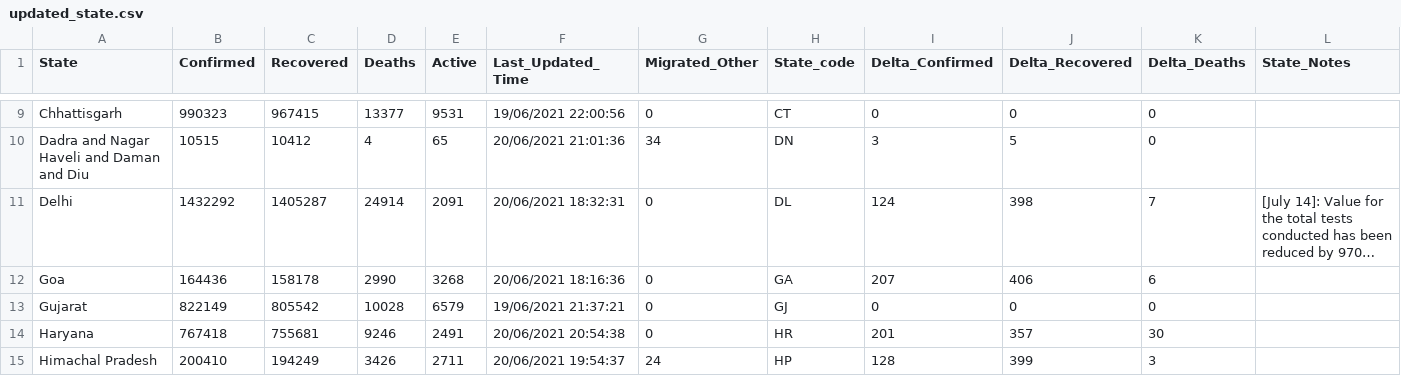
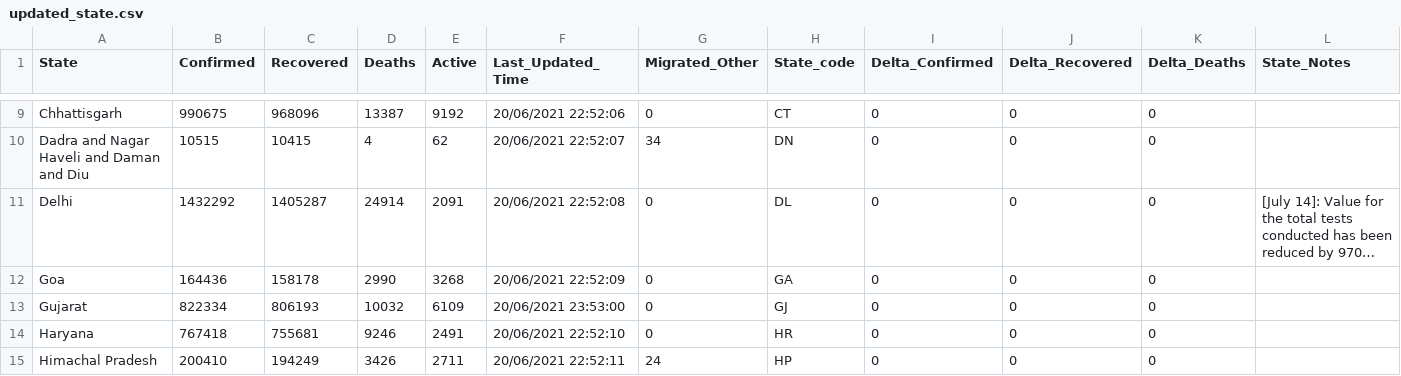
Before and after one commit to amankumarm/covid-19_visualiser, a CSV file: cov_py/updated_state.csv, drawn as a sheet; only a part is shown, gaps mark what is left out; long unchanged cells end in …; the diff covers the shown part only; the diff names each change by its address in the sheet, - before the commit and + after, or states it on an @@ line.

```diff
--- a/cov_py/updated_state.csv
+++ b/cov_py/updated_state.csv
-B9 (Confirmed): 990323
+B9 (Confirmed): 990675
-C9 (Recovered): 967415
+C9 (Recovered): 968096
-D9 (Deaths): 13377
+D9 (Deaths): 13387
-E9 (Active): 9531
+E9 (Active): 9192
-F9 (Last_Updated_Time): 19/06/2021 22:00:56
+F9 (Last_Updated_Time): 20/06/2021 22:52:06
-C10 (Recovered): 10412
+C10 (Recovered): 10415
-E10 (Active): 65
+E10 (Active): 62
-F10 (Last_Updated_Time): 20/06/2021 21:01:36
+F10 (Last_Updated_Time): 20/06/2021 22:52:07
-I10 (Delta_Confirmed): 3
+I10 (Delta_Confirmed): 0
-J10 (Delta_Recovered): 5
+J10 (Delta_Recovered): 0
-F11 (Last_Updated_Time): 20/06/2021 18:32:31
+F11 (Last_Updated_Time): 20/06/2021 22:52:08
-I11 (Delta_Confirmed): 124
+I11 (Delta_Confirmed): 0
-J11 (Delta_Recovered): 398
+J11 (Delta_Recovered): 0
-K11 (Delta_Deaths): 7
+K11 (Delta_Deaths): 0
-F12 (Last_Updated_Time): 20/06/2021 18:16:36
+F12 (Last_Updated_Time): 20/06/2021 22:52:09
-I12 (Delta_Confirmed): 207
+I12 (Delta_Confirmed): 0
-J12 (Delta_Recovered): 406
+J12 (Delta_Recovered): 0
-K12 (Delta_Deaths): 6
+K12 (Delta_Deaths): 0
-B13 (Confirmed): 822149
+B13 (Confirmed): 822334
-C13 (Recovered): 805542
+C13 (Recovered): 806193
-D13 (Deaths): 10028
+D13 (Deaths): 10032
-E13 (Active): 6579
+E13 (Active): 6109
-F13 (Last_Updated_Time): 19/06/2021 21:37:21
+F13 (Last_Updated_Time): 20/06/2021 23:53:00
-F14 (Last_Updated_Time): 20/06/2021 20:54:38
+F14 (Last_Updated_Time): 20/06/2021 22:52:10
-I14 (Delta_Confirmed): 201
+I14 (Delta_Confirmed): 0
-J14 (Delta_Recovered): 357
+J14 (Delta_Recovered): 0
-K14 (Delta_Deaths): 30
+K14 (Delta_Deaths): 0
-F15 (Last_Updated_Time): 20/06/2021 19:54:37
+F15 (Last_Updated_Time): 20/06/2021 22:52:11
-I15 (Delta_Confirmed): 128
+I15 (Delta_Confirmed): 0
-J15 (Delta_Recovered): 399
+J15 (Delta_Recovered): 0
-K15 (Delta_Deaths): 3
+K15 (Delta_Deaths): 0
```
Also changed, not shown: 126 edited cells elsewhere in this file, 6 other files.
